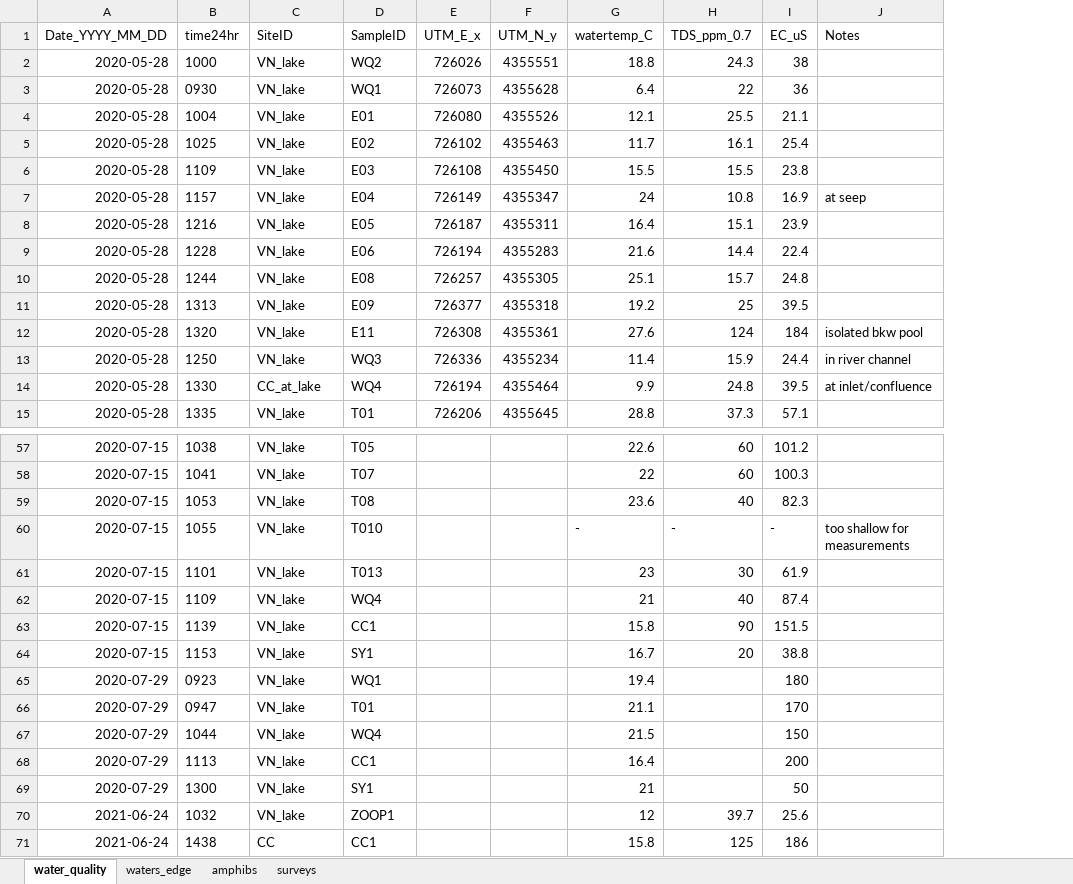
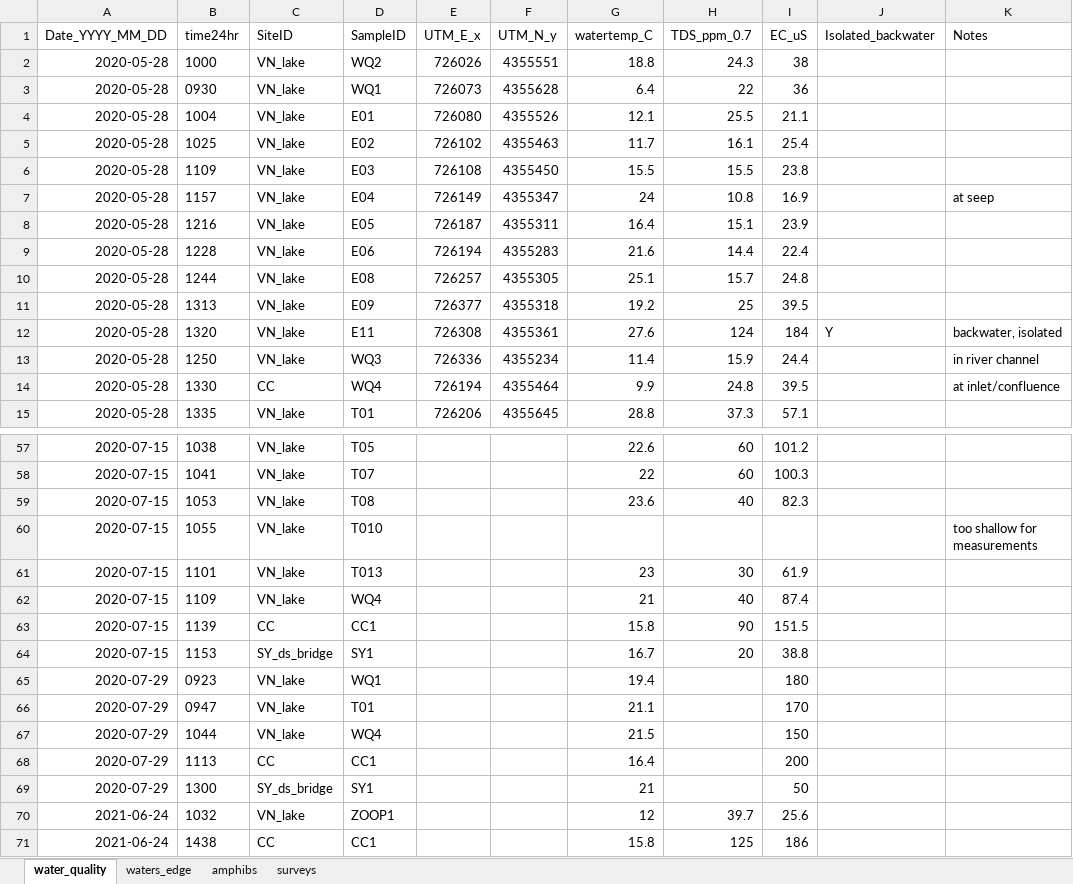
Before and after one commit to ryanpeek/van_norden_aquabio, an Excel workbook: data_raw/van_norden_aquabio_data_2020-2021.xlsx, sheet water_quality, drawn as a sheet; only a part is shown, gaps mark what is left out; values as stored, in another font and other column widths than the file's, no borders; charts and pictures not drawn; addresses are those after the commit; the diff covers the shown part only; the diff names each change by its address in the sheet, - before the commit and + after, or states it on an @@ line.

```diff
--- a/data_raw/van_norden_aquabio_data_2020-2021.xlsx (sheet water_quality)
+++ b/data_raw/van_norden_aquabio_data_2020-2021.xlsx (sheet water_quality)
+column J (Isolated_backwater), row 12: Y
-K12 (Notes): isolated bkw pool
+K12 (Notes): backwater, isolated
-C14 (SiteID): CC_at_lake
+C14 (SiteID): CC
-G60 (watertemp_C): -
+G60 (watertemp_C): (empty)
-H60 (TDS_ppm_0.7): -
+H60 (TDS_ppm_0.7): (empty)
-I60 (EC_uS): -
+I60 (EC_uS): (empty)
-C63 (SiteID): VN_lake
+C63 (SiteID): CC
-C64 (SiteID): VN_lake
+C64 (SiteID): SY_ds_bridge
-C68 (SiteID): VN_lake
+C68 (SiteID): CC
-C69 (SiteID): VN_lake
+C69 (SiteID): SY_ds_bridge
```
Also changed, not shown: 9 edited cells elsewhere in this sheet, charts or pictures, 4 other files.
